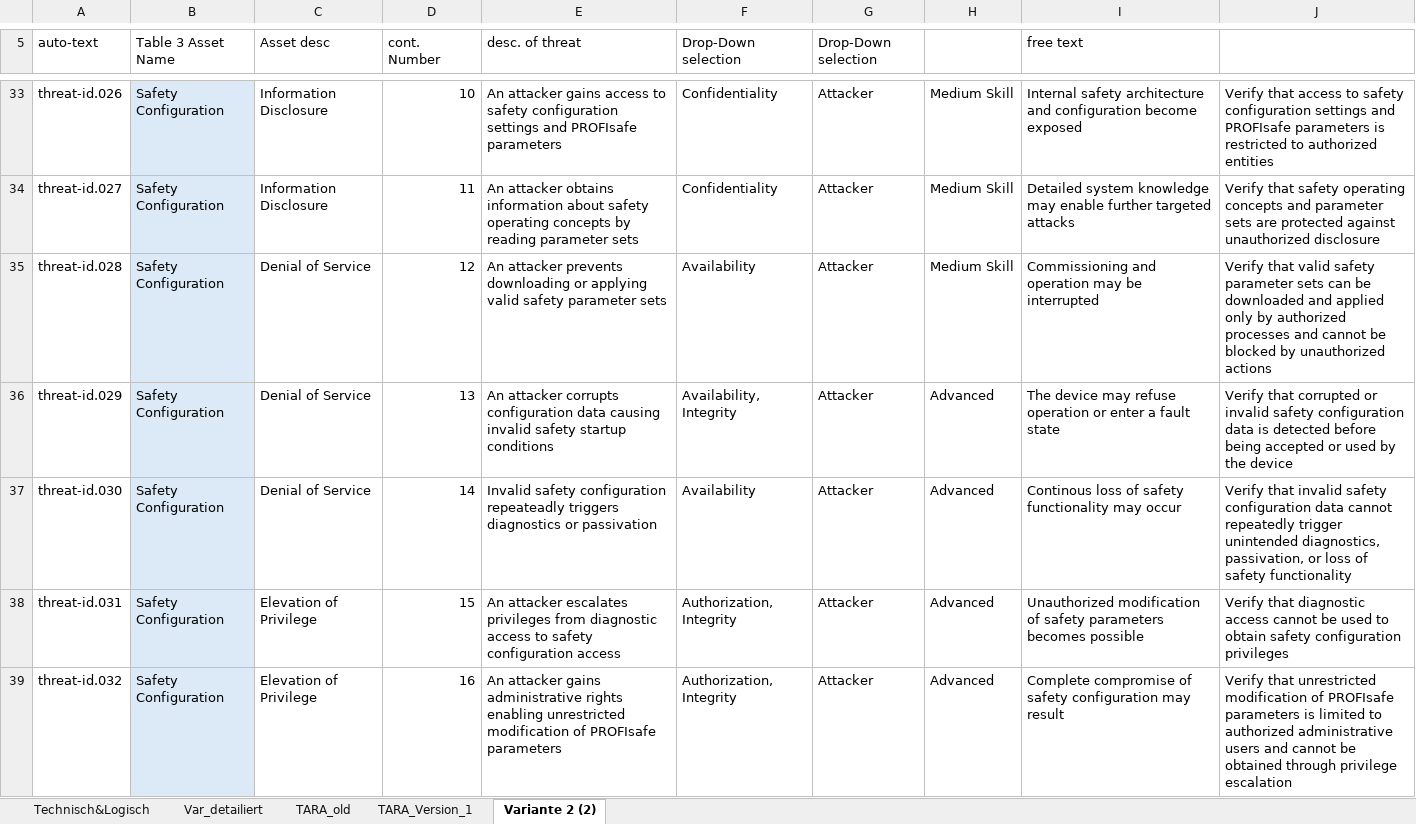
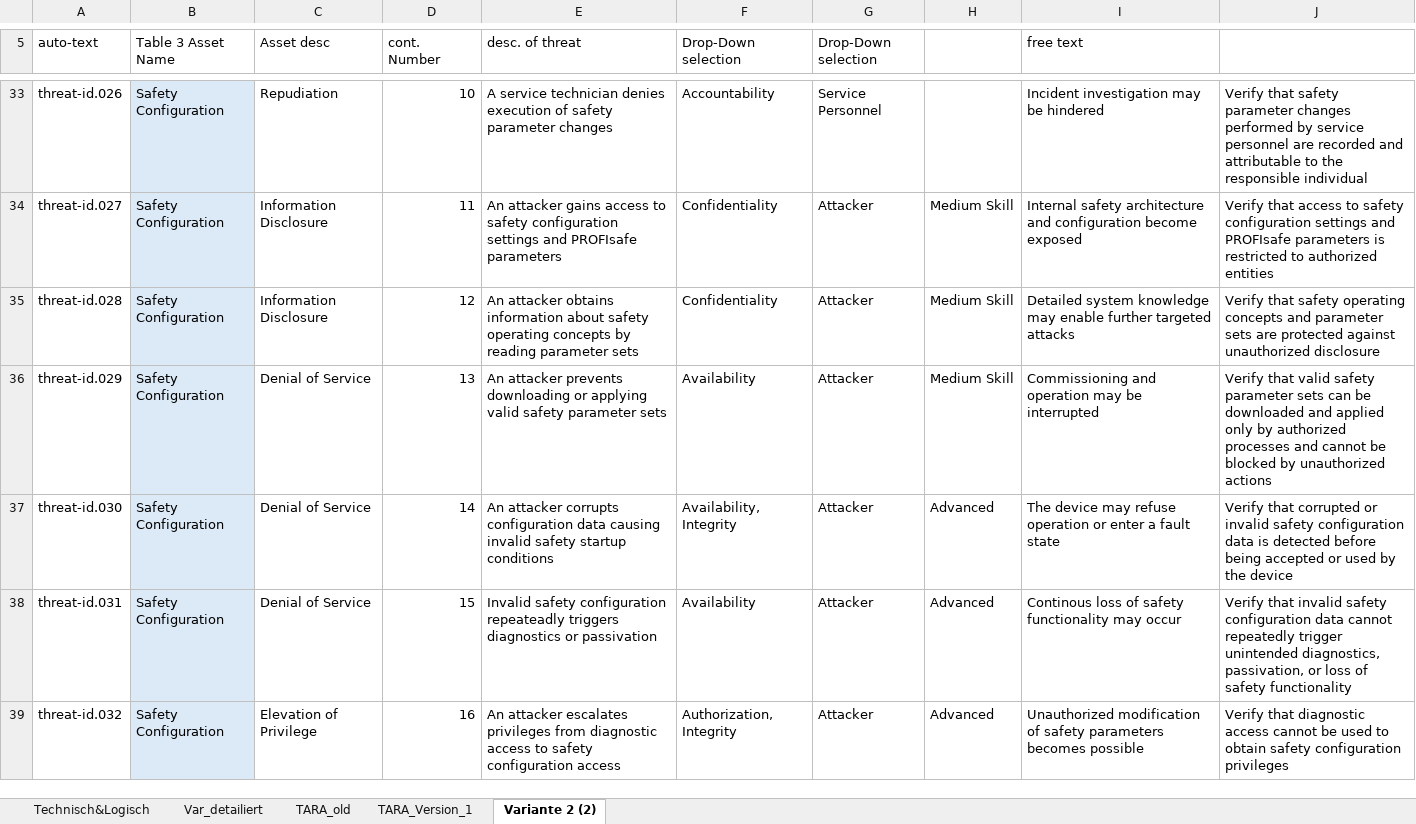
Before and after one commit to nathalienr/Bachelorarbeit, an Excel workbook: TARA_srio.xlsx, sheet Variante 2 (2), drawn as a sheet; only a part is shown, gaps mark what is left out; values as stored, in another font and other column widths than the file's, no borders; the diff covers the shown part only; the diff names each change by its address in the sheet, - before the commit and + after, or states it on an @@ line.

```diff
--- a/TARA_srio.xlsx (sheet Variante 2 (2))
+++ b/TARA_srio.xlsx (sheet Variante 2 (2))
-C33 (Asset desc): Information Disclosure
+C33 (Asset desc): Repudiation
-E33 (desc. of threat): An attacker gains access to safety configuration settings and PROFIsafe parameters
+E33 (desc. of threat): A service technician denies execution of safety parameter changes
-F33 (Drop-Down selection): Confidentiality
+F33 (Drop-Down selection): Accountability
-G33 (Drop-Down selection): Attacker
+G33 (Drop-Down selection): Service Personnel
-H33: Medium Skill
+H33: (empty)
-I33 (free text): Internal safety architecture and configuration become exposed
+I33 (free text): Incident investigation may be hindered
-J33: Verify that access to safety configuration settings and PROFIsafe parameters is restricted to authorized entities
+J33: Verify that safety parameter changes performed by service personnel are recorded and attributable to the responsible individual
-E34 (desc. of threat): An attacker obtains information about safety operating concepts by reading parameter sets
+E34 (desc. of threat): An attacker gains access to safety configuration settings and PROFIsafe parameters
-I34 (free text): Detailed system knowledge may enable further targeted attacks
+I34 (free text): Internal safety architecture and configuration become exposed
-J34: Verify that safety operating concepts and parameter sets are protected against unauthorized disclosure
+J34: Verify that access to safety configuration settings and PROFIsafe parameters is restricted to authorized entities
-C35 (Asset desc): Denial of Service
+C35 (Asset desc): Information Disclosure
-E35 (desc. of threat): An attacker prevents downloading or applying valid safety parameter sets
+E35 (desc. of threat): An attacker obtains information about safety operating concepts by reading parameter sets
-F35 (Drop-Down selection): Availability
+F35 (Drop-Down selection): Confidentiality
-I35 (free text): Commissioning and operation may be interrupted
+I35 (free text): Detailed system knowledge may enable further targeted attacks
-J35: Verify that valid safety parameter sets can be downloaded and applied only by authorized processes and cannot be blocked by unauthorized actions
+J35: Verify that safety operating concepts and parameter sets are protected against unauthorized disclosure
-E36 (desc. of threat): An attacker corrupts configuration data causing invalid safety startup conditions
+E36 (desc. of threat): An attacker prevents downloading or applying valid safety parameter sets
-F36 (Drop-Down selection): Availability, Integrity
+F36 (Drop-Down selection): Availability
-H36: Advanced
+H36: Medium Skill
-I36 (free text): The device may refuse operation or enter a fault state
+I36 (free text): Commissioning and operation may be interrupted
-J36: Verify that corrupted or invalid safety configuration data is detected before being accepted or used by the device
+J36: Verify that valid safety parameter sets can be downloaded and applied only by authorized processes and cannot be blocked by unauthorized actions
-E37 (desc. of threat): Invalid safety configuration repeateadly triggers diagnostics or passivation
+E37 (desc. of threat): An attacker corrupts configuration data causing invalid safety startup conditions
-F37 (Drop-Down selection): Availability
+F37 (Drop-Down selection): Availability, Integrity
-I37 (free text): Continous loss of safety functionality may occur
+I37 (free text): The device may refuse operation or enter a fault state
-J37: Verify that invalid safety configuration data cannot repeatedly trigger unintended diagnostics, passivation, or loss of safety functionality
+J37: Verify that corrupted or invalid safety configuration data is detected before being accepted or used by the device
-C38 (Asset desc): Elevation of Privilege
+C38 (Asset desc): Denial of Service
-E38 (desc. of threat): An attacker escalates privileges from diagnostic access to safety configuration access
+E38 (desc. of threat): Invalid safety configuration repeateadly triggers diagnostics or passivation
-F38 (Drop-Down selection): Authorization, Integrity
+F38 (Drop-Down selection): Availability
-I38 (free text): Unauthorized modification of safety parameters becomes possible
+I38 (free text): Continous loss of safety functionality may occur
-J38: Verify that diagnostic access cannot be used to obtain safety configuration privileges
+J38: Verify that invalid safety configuration data cannot repeatedly trigger unintended diagnostics, passivation, or loss of safety functionality
-E39 (desc. of threat): An attacker gains administrative rights enabling unrestricted modification of PROFIsafe parameters
+E39 (desc. of threat): An attacker escalates privileges from diagnostic access to safety configuration access
-I39 (free text): Complete compromise of safety configuration may result
+I39 (free text): Unauthorized modification of safety parameters becomes possible
-J39: Verify that unrestricted modification of PROFIsafe parameters is limited to authorized administrative users and cannot be obtained through privilege escalation
+J39: Verify that diagnostic access cannot be used to obtain safety configuration privileges
```
Also changed, not shown: 21 added rows, 1 removed row, 782 edited cells and cell formats elsewhere in this sheet, 5 other files.
